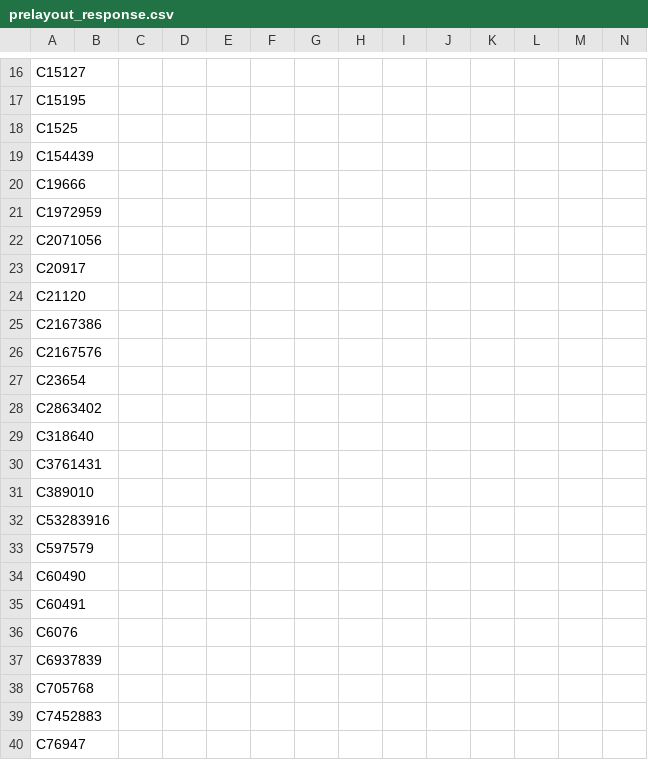
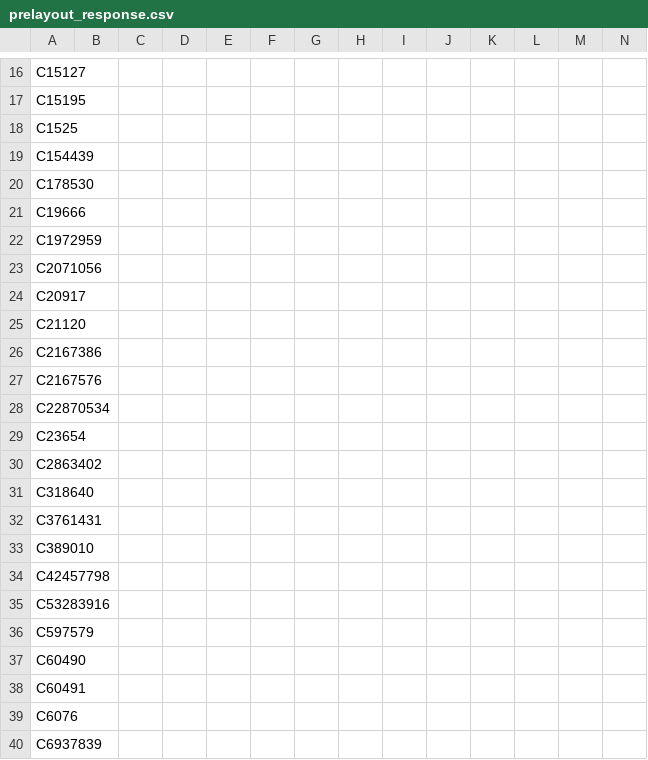
Before and after one commit to misko/prompt2device, a CSV file: projects/crow-audio-carrier-v1/06_build/sourcing/prelayout_response.csv, drawn as a sheet; only a part is shown, gaps mark what is left out; the shorter side is filled out with more unchanged rows; rows hold the shown columns only; the diff names each change by its address in the sheet, - before the commit and + after, or states it on an @@ line.

```diff
--- a/projects/crow-audio-carrier-v1/06_build/sourcing/prelayout_response.csv
+++ b/projects/crow-audio-carrier-v1/06_build/sourcing/prelayout_response.csv
+row 20: C178530
+row 28: C22870534
+row 34: C42457798
```
Also changed, not shown: projects/crow-audio-carrier-v1/06_build/sourcing/public_catalog_probe.csv, 25 other files.
